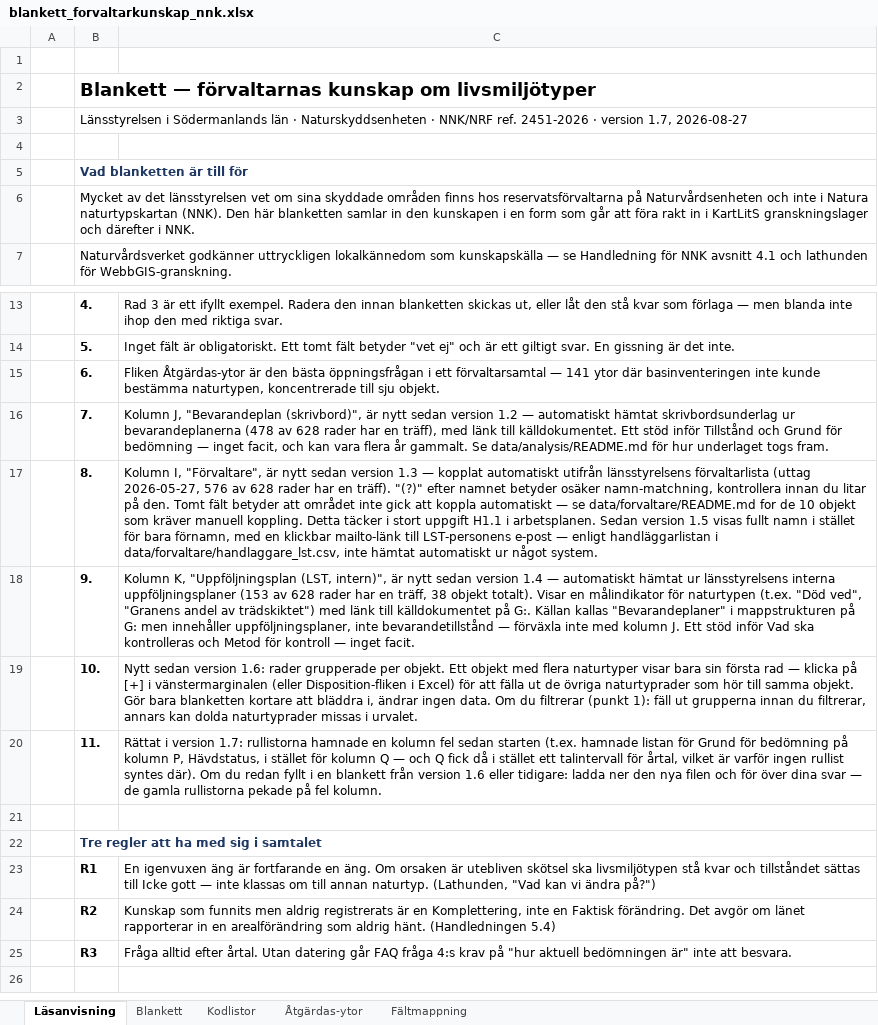
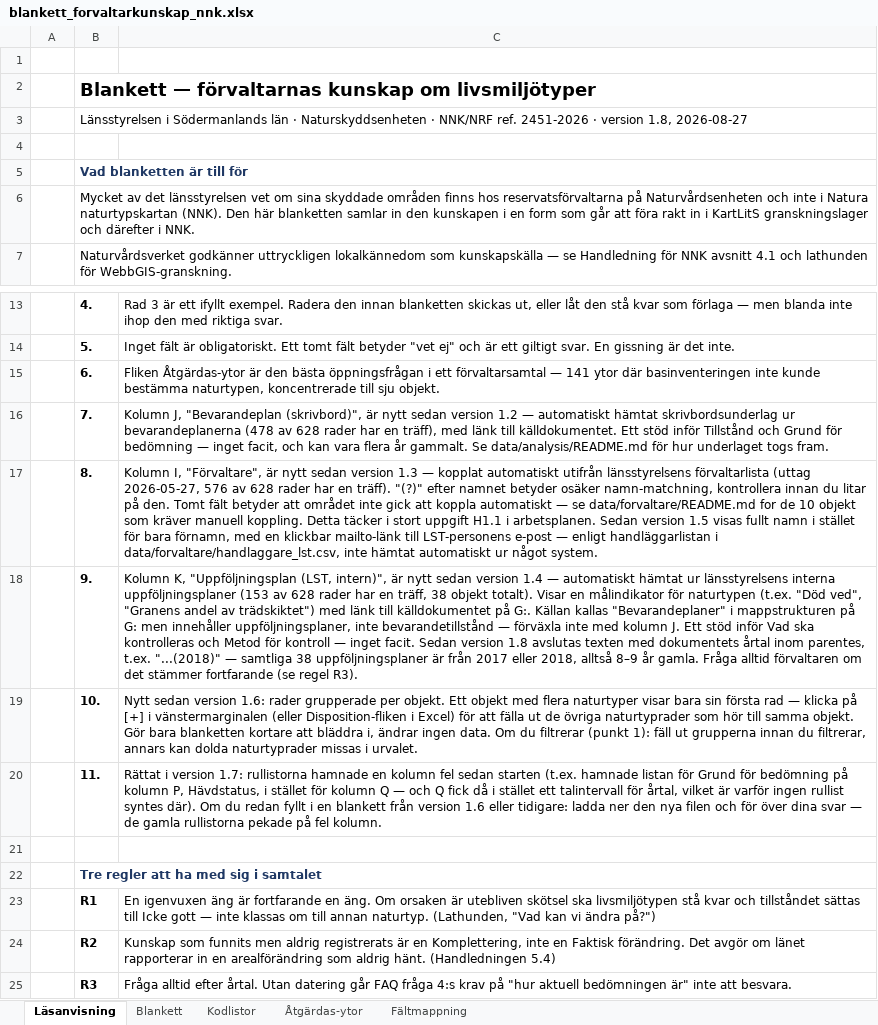
Before and after one commit to ulfboge/nnk-granskning-2026, an Excel workbook: blanketter/blankett_forvaltarkunskap_nnk.xlsx, sheet Läsanvisning, drawn as a sheet; only a part is shown, gaps mark what is left out; the shorter side is filled out with more unchanged rows; values as stored, in another font and other column widths than the file's, no borders; the diff names each change by its address in the sheet, - before the commit and + after, or states it on an @@ line.

```diff
--- a/blanketter/blankett_forvaltarkunskap_nnk.xlsx (sheet Läsanvisning)
+++ b/blanketter/blankett_forvaltarkunskap_nnk.xlsx (sheet Läsanvisning)
-B3: …· version 1.7, 2026-08-27
+B3: …· version 1.8, 2026-08-27
-C18: …inget facit.
+C18: …inget facit. Sedan version 1.8 avslutas texten med dokumentets årtal inom parentes, t.ex. "...(2018)" — samtliga 38 uppföljningsplaner är från 2017 eller 2018, alltså 8–9 år gamla. Fråga alltid förvaltaren om det stämmer fortfarande (se regel R3).
```
Also changed, not shown: sheet Blankett, hidden cells, 1 other file.
